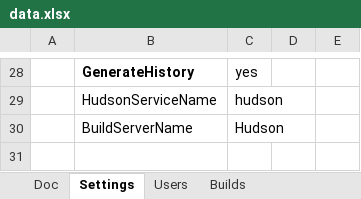
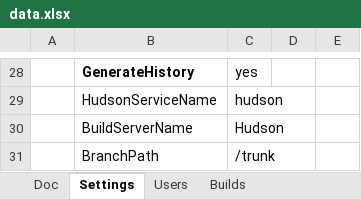
Before and after one commit to pe-pan/agm-data-generator, an Excel workbook: src/main/resources/data.xlsx, sheet Settings, drawn as a sheet; only a part is shown, gaps mark what is left out; values as stored, in another font and other column widths than the file's, no borders; the diff names each change by its address in the sheet, - before the commit and + after, or states it on an @@ line.

Commit message:
ENH: moving BranchPath property to settings (hard-coded string)

```diff
--- a/src/main/resources/data.xlsx (sheet Settings)
+++ b/src/main/resources/data.xlsx (sheet Settings)
+row 31:  | BranchPath | /trunk
```
Also changed, not shown: formulas that keep their value, 2 other files.
